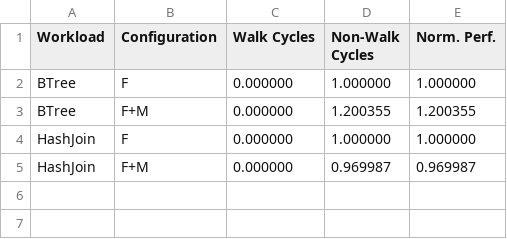
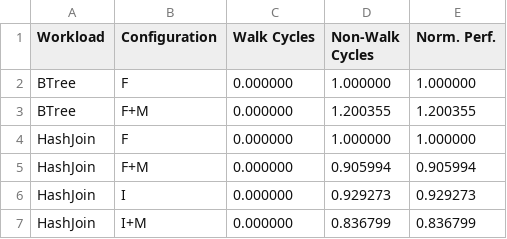
Before and after one commit to demotools/result, a CSV file: evaluation/measured/common_normalized.csv, drawn as a sheet.

```diff
--- a/evaluation/measured/common_normalized.csv
+++ b/evaluation/measured/common_normalized.csv
@@ -4,2 +4,4 @@ BTree	F+M	0.000000	1.200355	1.200355
 HashJoin	F	0.000000	1.000000	1.000000
-HashJoin	F+M	0.000000	0.969987	0.969987
+HashJoin	F+M	0.000000	0.905994	0.905994
+HashJoin	I	0.000000	0.929273	0.929273
+HashJoin	I+M	0.000000	0.836799	0.836799
```
Also changed, not shown: evaluation/measured/common_absolute.csv, evaluation/measured/figure9/figure9a_absolute.csv, 43 other files.
